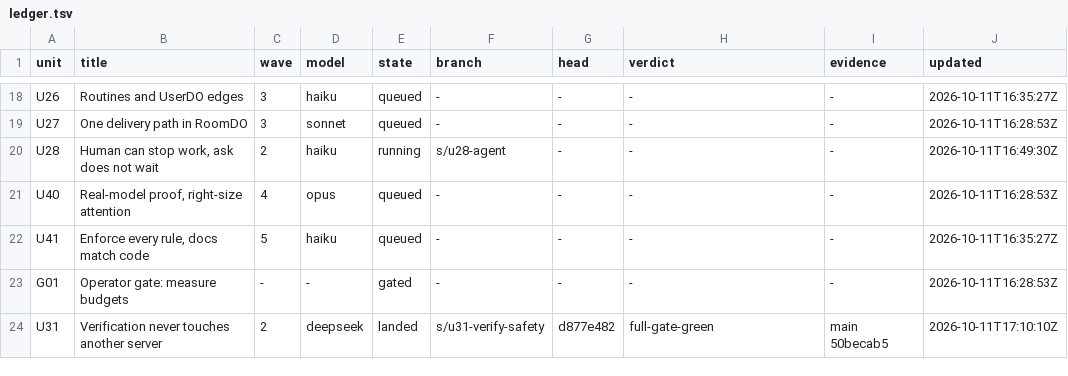
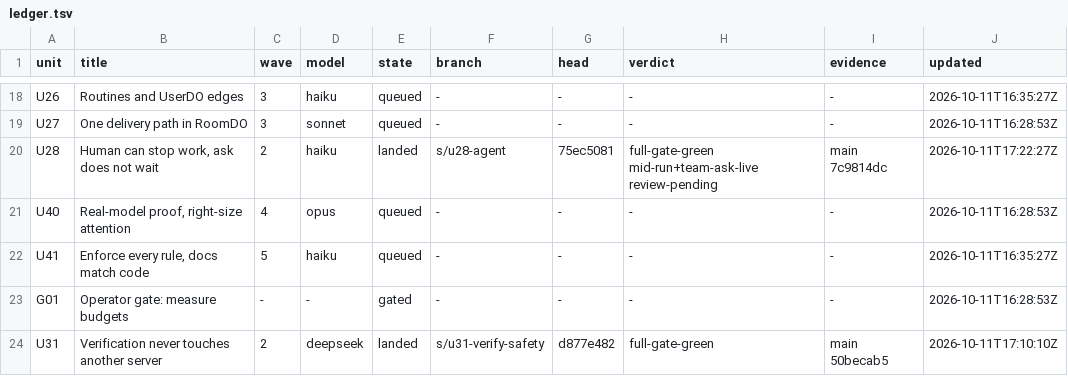
Before and after one commit to keyurbodar/kiko, a TSV file: issues/ledger.tsv, drawn as a sheet; only a part is shown, gaps mark what is left out.

```diff
--- a/issues/ledger.tsv
+++ b/issues/ledger.tsv
@@ -19,3 +19,3 @@ U26	Routines and UserDO edges	3	haiku	queued	-	-	-	-	2026-10-11T16:35:27Z
 U27	One delivery path in RoomDO	3	sonnet	queued	-	-	-	-	2026-10-11T16:28:53Z
-U28	Human can stop work, ask does not wait	2	haiku	running	s/u28-agent	-	-	-	2026-10-11T16:49:30Z
+U28	Human can stop work, ask does not wait	2	haiku	landed	s/u28-agent	75ec5081	full-gate-green mid-run+team-ask-live review-pending	main 7c9814dc	2026-10-11T17:22:27Z
 U40	Real-model proof, right-size attention	4	opus	queued	-	-	-	-	2026-10-11T16:28:53Z
```
Also changed, not shown: issues/decisions.tsv, 1 other file.
